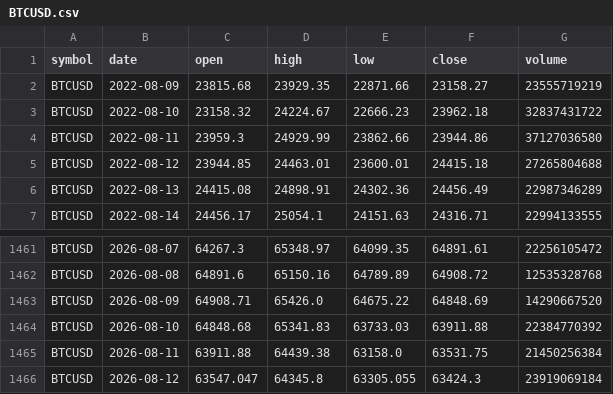
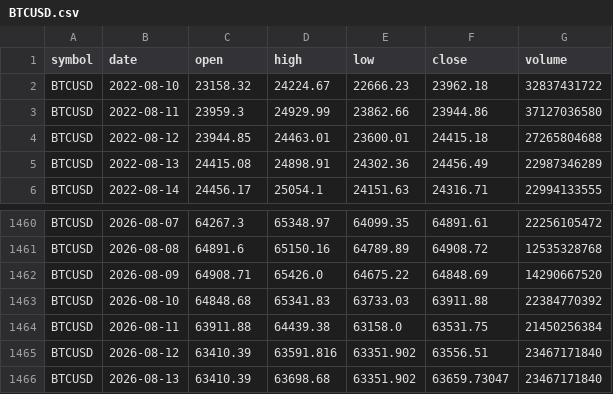
Before and after one commit to SmokeBellow/invest-tech, a CSV file: data/BTCUSD.csv, drawn as a sheet; only a part is shown, gaps mark what is left out.

```diff
--- a/data/BTCUSD.csv
+++ b/data/BTCUSD.csv
@@ -1,3 +1,2 @@
 symbol,date,open,high,low,close,volume
-BTCUSD,2022-08-09,23815.68,23929.35,22871.66,23158.27,23555719219
 BTCUSD,2022-08-10,23158.32,24224.67,22666.23,23962.18,32837431722
@@ -1465,2 +1464,3 @@ BTCUSD,2026-08-10,64848.68,65341.83,63733.03,63911.88,22384770392
 BTCUSD,2026-08-11,63911.88,64439.38,63158.0,63531.75,21450256384
-BTCUSD,2026-08-12,63547.047,64345.8,63305.055,63424.3,23919069184
+BTCUSD,2026-08-12,63410.39,63591.816,63351.902,63556.51,23467171840
+BTCUSD,2026-08-13,63410.39,63698.68,63351.902,63659.73047,23467171840
```
Also changed, not shown: data/AUDUSD.csv, data/GLD.csv, 22 other files.
